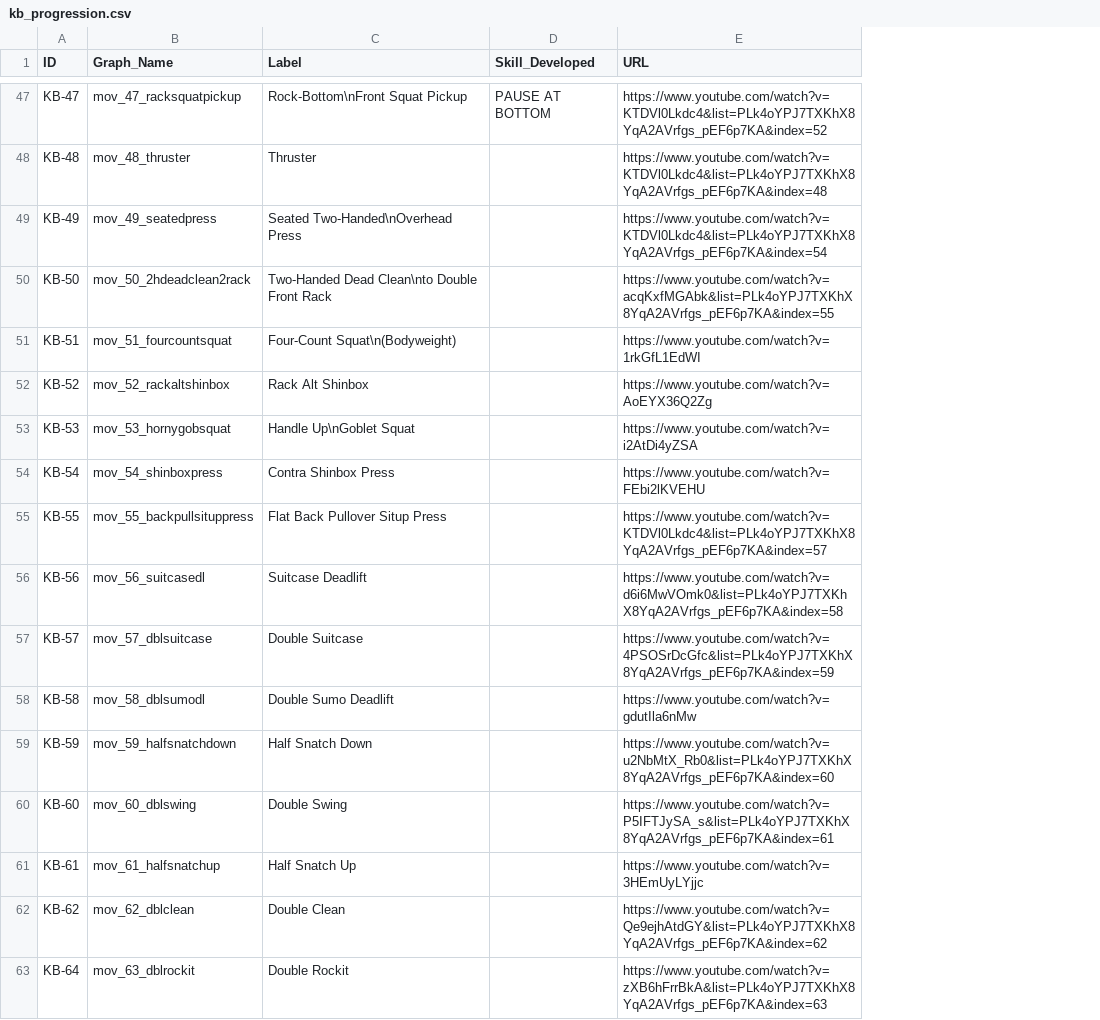
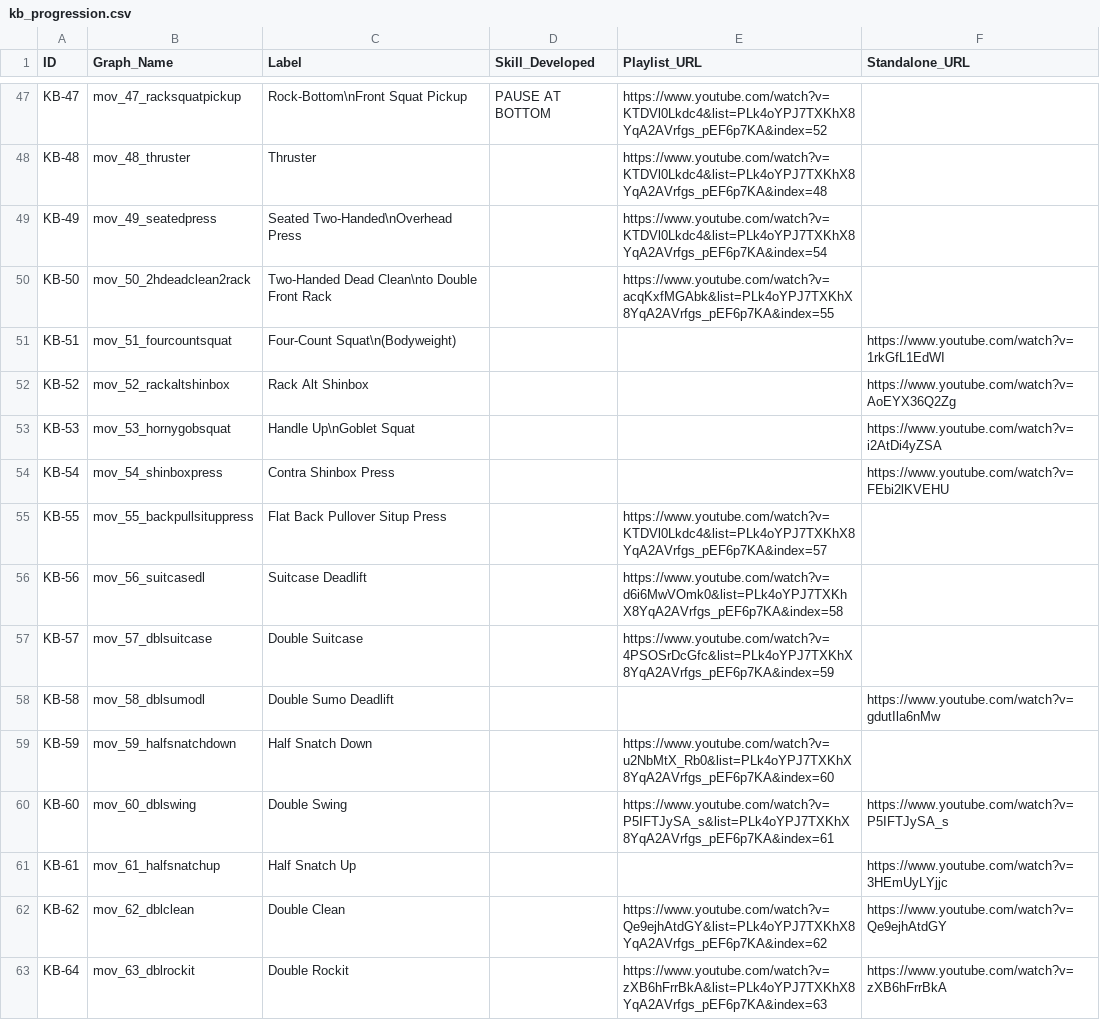
Before and after one commit to dznz/wildman-skill-trees, a CSV file: src/kb/kb_progression.csv, drawn as a sheet; only a part is shown, gaps mark what is left out; the diff covers the shown part only; the diff names each change by its address in the sheet, - before the commit and + after, or states it on an @@ line.

Commit message:
refactor(kb_progression.csv): +standalone URL col
Add a column to allow us to track the standalone URL as well as the
playlist URL, which is a bit unreliable.

```diff
--- a/src/kb/kb_progression.csv
+++ b/src/kb/kb_progression.csv
+column F (Standalone_URL), rows 51-63: https://www.youtube.com/watch?v=1rkGfL1EdWI | https://www.youtube.com/watch?v=AoEYX36Q2Zg | https://www.youtube.com/watch?v=i2AtDi4yZSA | https://www.youtube.com/watch?v=FEbi2lKVEHU |  |  |  | https://www.youtube.com/watch?v=gdutIla6nMw |  | https://www.youtube.com/watch?v=P5IFTJySA_s | https://www.youtube.com/watch?v=3HEmUyLYjjc | https://www.youtube.com/watch?v=Qe9ejhAtdGY | https://www.youtube.com/watch?v=zXB6hFrrBkA
-E1: URL
+E1: Playlist_URL
-E51 (Playlist_URL): https://www.youtube.com/watch?v=1rkGfL1EdWI
+E51 (Playlist_URL): (empty)
-E52 (Playlist_URL): https://www.youtube.com/watch?v=AoEYX36Q2Zg
+E52 (Playlist_URL): (empty)
-E53 (Playlist_URL): https://www.youtube.com/watch?v=i2AtDi4yZSA
+E53 (Playlist_URL): (empty)
-E54 (Playlist_URL): https://www.youtube.com/watch?v=FEbi2lKVEHU
+E54 (Playlist_URL): (empty)
-E58 (Playlist_URL): https://www.youtube.com/watch?v=gdutIla6nMw
+E58 (Playlist_URL): (empty)
-E61 (Playlist_URL): https://www.youtube.com/watch?v=3HEmUyLYjjc
+E61 (Playlist_URL): (empty)
```
Also changed, not shown: 9 edited cells elsewhere in this file.
